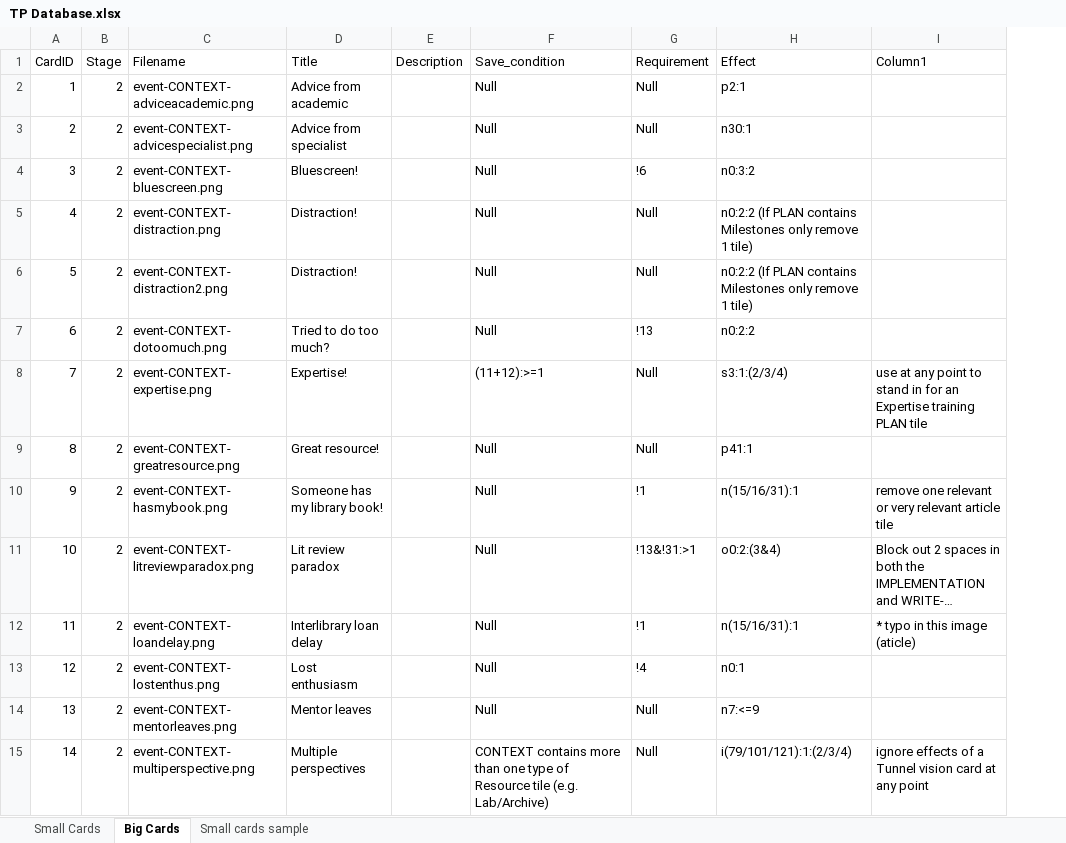
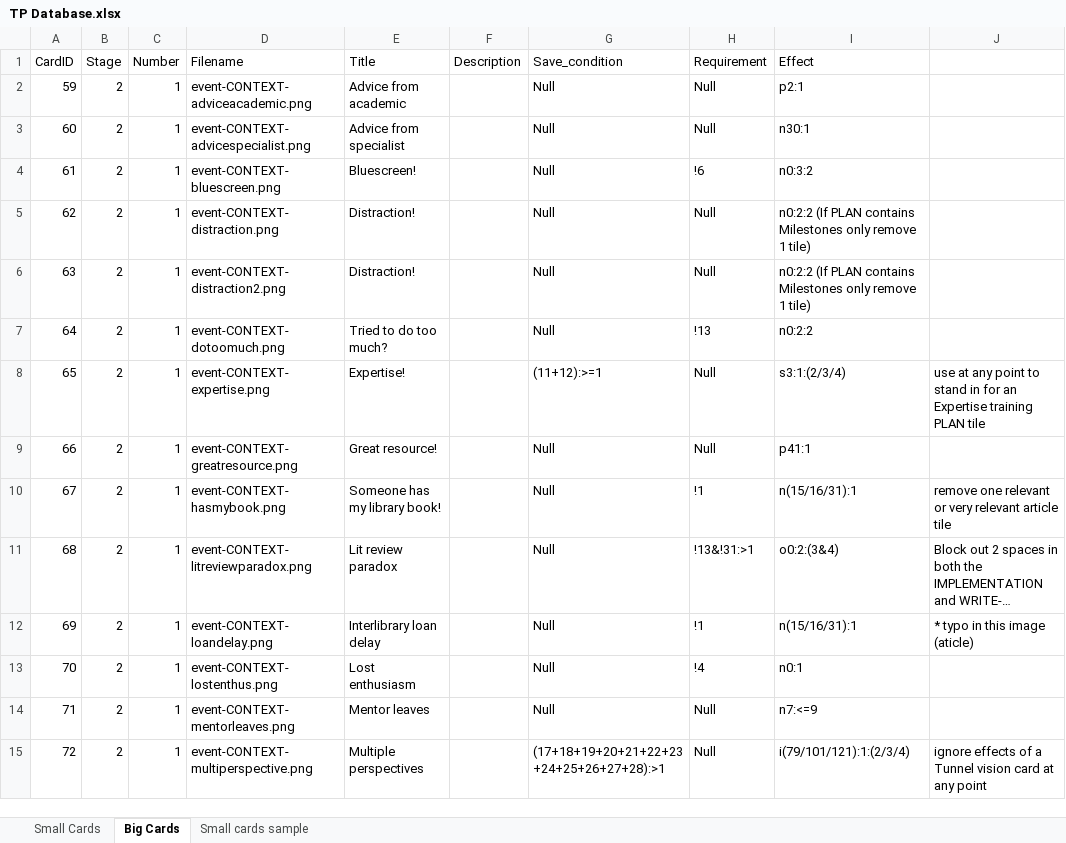
Before and after one commit to MLOliverB/How-To-Fail-Your-Research-Degree, an Excel workbook: data/TP Database.xlsx, sheet Big Cards, drawn as a sheet; only a part is shown; long unchanged cells end in …; values as stored, in another font and other column widths than the file's, no borders; table styles not drawn; addresses are those after the commit; the diff covers the shown part only; the diff names each change by its address in the sheet, - before the commit and + after, or states it on an @@ line.

Commit message:
Updated database: complete excel table for big cards

```diff
--- a/data/TP Database.xlsx (sheet Big Cards)
+++ b/data/TP Database.xlsx (sheet Big Cards)
+column C (Number), rows 2-15: all 1
-J1: Column1
+J1: (empty)
-A2 (CardID): 1
+A2 (CardID): 59
-A3 (CardID): 2
+A3 (CardID): 60
-A4 (CardID): 3
+A4 (CardID): 61
-A5 (CardID): 4
+A5 (CardID): 62
-A6 (CardID): 5
+A6 (CardID): 63
-A7 (CardID): 6
+A7 (CardID): 64
-A8 (CardID): 7
+A8 (CardID): 65
-A9 (CardID): 8
+A9 (CardID): 66
-A10 (CardID): 9
+A10 (CardID): 67
-A11 (CardID): 10
+A11 (CardID): 68
-A12 (CardID): 11
+A12 (CardID): 69
-A13 (CardID): 12
+A13 (CardID): 70
-A14 (CardID): 13
+A14 (CardID): 71
-A15 (CardID): 14
+A15 (CardID): 72
-G15 (Save_condition): CONTEXT contains more than one type of Resource tile (e.g. Lab/Archive)
+G15 (Save_condition): (17+18+19+20+21+22+23+24+25+26+27+28):>1
```
Also changed, not shown: 43 added rows, 43 removed rows and 8 edited cells elsewhere in this sheet.
